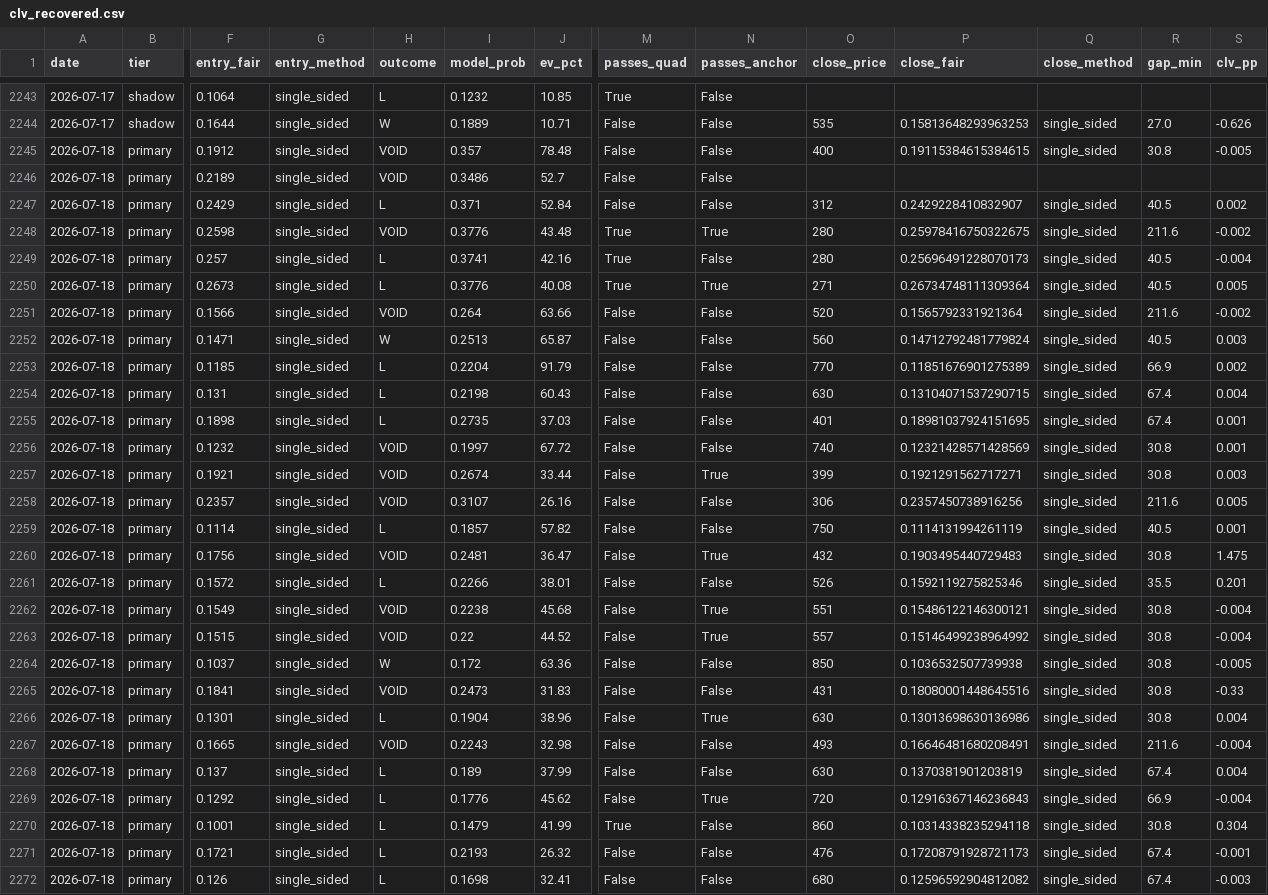
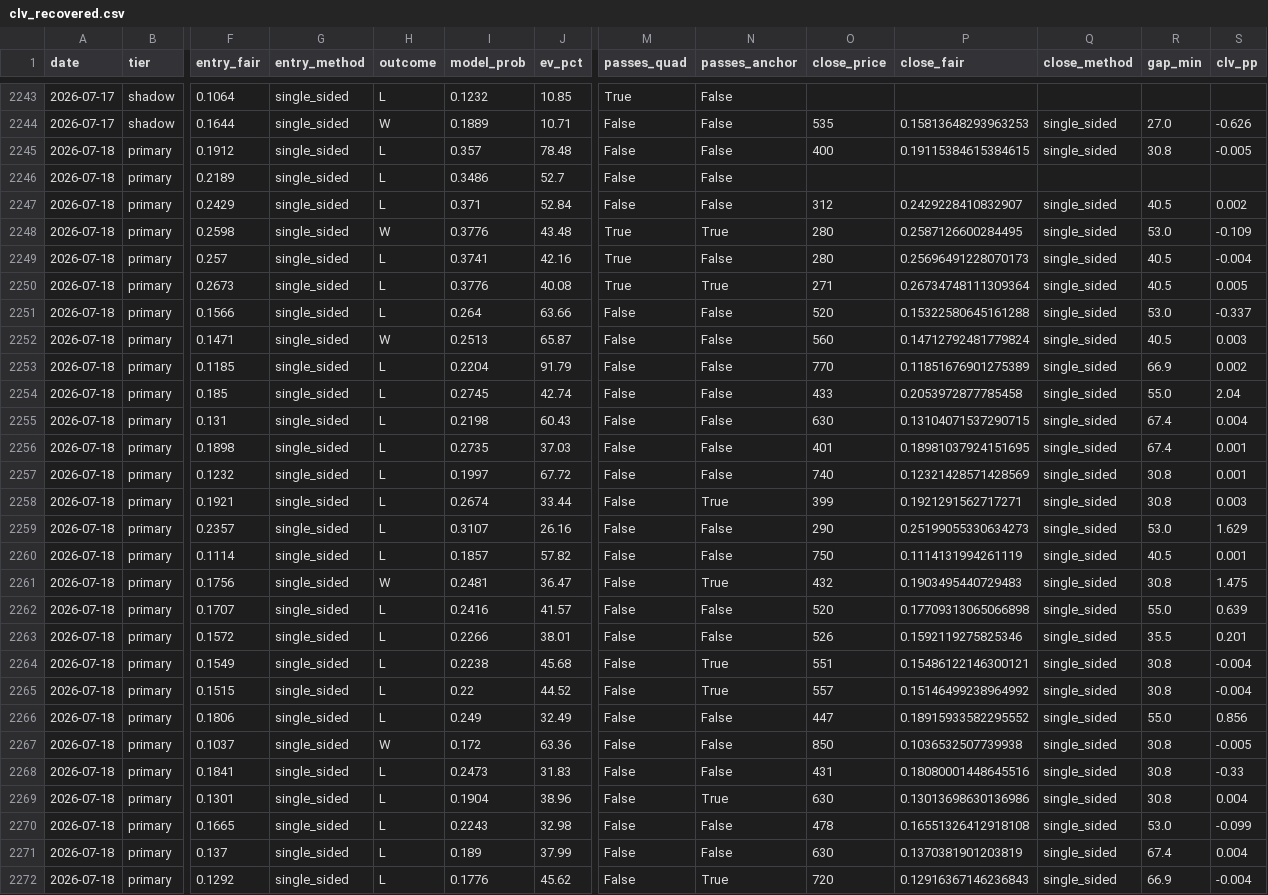
Before and after one commit to mtampellini/MLB-Home-Runs, a CSV file: backend/data/processed/clv_recovered.csv, drawn as a sheet; only a part is shown, gaps mark what is left out; the shorter side is filled out with more unchanged rows; addresses are those after the commit; rows hold the shown columns only; the diff covers the shown part only; the diff names each change by its address in the sheet, - before the commit and + after, or states it on an @@ line.

```diff
--- a/backend/data/processed/clv_recovered.csv
+++ b/backend/data/processed/clv_recovered.csv
-H2245:H2246 (outcome): VOID
+H2245:H2246 (outcome): L
-H2248 (outcome): VOID
+H2248 (outcome): W
-P2248 (close_fair): 0.25978416750322675
+P2248 (close_fair): 0.2587126600284495
-R2248 (gap_min): 211.6
+R2248 (gap_min): 53.0
-S2248 (clv_pp): -0.002
+S2248 (clv_pp): -0.109
-H2251 (outcome): VOID
+H2251 (outcome): L
-P2251 (close_fair): 0.1565792331921364
+P2251 (close_fair): 0.15322580645161288
-R2251 (gap_min): 211.6
+R2251 (gap_min): 53.0
-S2251 (clv_pp): -0.002
+S2251 (clv_pp): -0.337
+row 2254: 2026-07-18 | primary | 0.185 | single_sided | L | 0.2745 | 42.74 | False | False | 433 | 0.2053972877785458 | single_sided | 55.0 | 2.04
-H2257:H2259 (outcome): VOID
+H2257:H2259 (outcome): L
-O2259 (close_price): 306
+O2259 (close_price): 290
-P2259 (close_fair): 0.2357450738916256
+P2259 (close_fair): 0.25199055330634273
-R2259 (gap_min): 211.6
+R2259 (gap_min): 53.0
-S2259 (clv_pp): 0.005
+S2259 (clv_pp): 1.629
-H2261 (outcome): VOID
+H2261 (outcome): W
+row 2262: 2026-07-18 | primary | 0.1707 | single_sided | L | 0.2416 | 41.57 | False | False | 520 | 0.17709313065066898 | single_sided | 55.0 | 0.639
-H2264:H2265 (outcome): VOID
+H2264:H2265 (outcome): L
+row 2266: 2026-07-18 | primary | 0.1806 | single_sided | L | 0.249 | 32.49 | False | False | 447 | 0.18915933582295552 | single_sided | 55.0 | 0.856
-H2268 (outcome): VOID
+H2268 (outcome): L
-H2270 (outcome): VOID
+H2270 (outcome): L
-O2270 (close_price): 493
+O2270 (close_price): 478
-P2270 (close_fair): 0.16646481680208491
+P2270 (close_fair): 0.16551326412918108
-R2270 (gap_min): 211.6
+R2270 (gap_min): 53.0
-S2270 (clv_pp): -0.004
+S2270 (clv_pp): -0.099
```
Also changed, not shown: 2 added rows and 17 edited cells elsewhere in this file, 2 other files.
